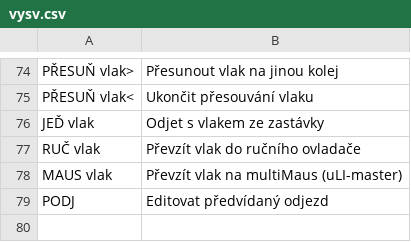
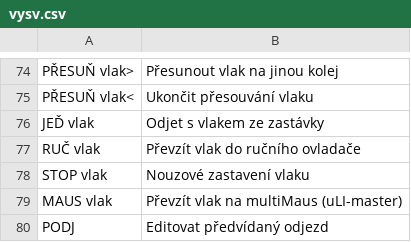
Before and after one commit to kmzbrnoI/hJOPpanel, a CSV file: output/vysv.csv, drawn as a sheet; only a part is shown, gaps mark what is left out; the shorter side is filled out with more unchanged rows; the diff names each change by its address in the sheet, - before the commit and + after, or states it on an @@ line.

Commit message:
vysc.csv: add 'STOP vlak'.

```diff
--- a/output/vysv.csv
+++ b/output/vysv.csv
+row 78: STOP vlak | Nouzové zastavení vlaku
```
